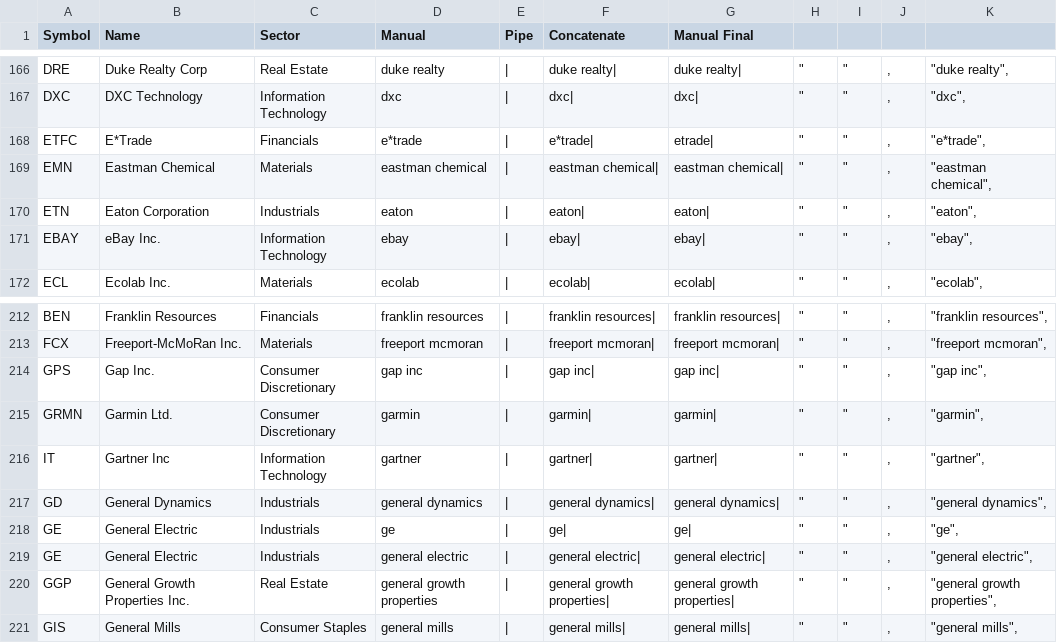
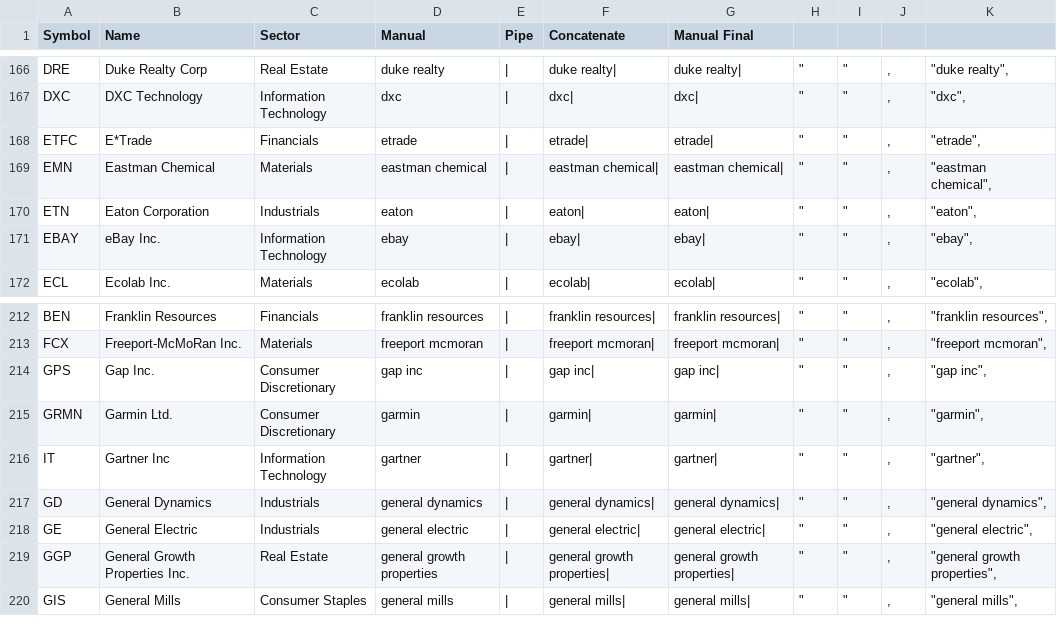
Before and after one commit to tuggawaugh/FE800HBS, a CSV file: sp_constituents.csv, drawn as a sheet; only a part is shown, gaps mark what is left out.

```diff
--- a/sp_constituents.csv
+++ b/sp_constituents.csv
@@ -167,3 +167,3 @@ DRE,Duke Realty Corp,Real Estate,duke realty,|,duke realty|,duke realty|,"""",""
 DXC,DXC Technology,Information Technology,dxc,|,dxc|,dxc|,"""","""",",","""dxc"","
-ETFC,E*Trade,Financials,e*trade,|,e*trade|,etrade|,"""","""",",","""e*trade"","
+ETFC,E*Trade,Financials,etrade,|,etrade|,etrade|,"""","""",",","""etrade"","
 EMN,Eastman Chemical,Materials,eastman chemical,|,eastman chemical|,eastman chemical|,"""","""",",","""eastman chemical"","
@@ -217,3 +217,2 @@ IT,Gartner Inc,Information Technology,gartner,|,gartner|,gartner|,"""","""",",",
 GD,General Dynamics,Industrials,general dynamics,|,general dynamics|,general dynamics|,"""","""",",","""general dynamics"","
-GE,General Electric,Industrials,ge,|,ge|,ge|,"""","""",",","""ge"","
 GE,General Electric,Industrials,general electric,|,general electric|,general electric|,"""","""",",","""general electric"","
```
Also changed, not shown: 2 other files.
